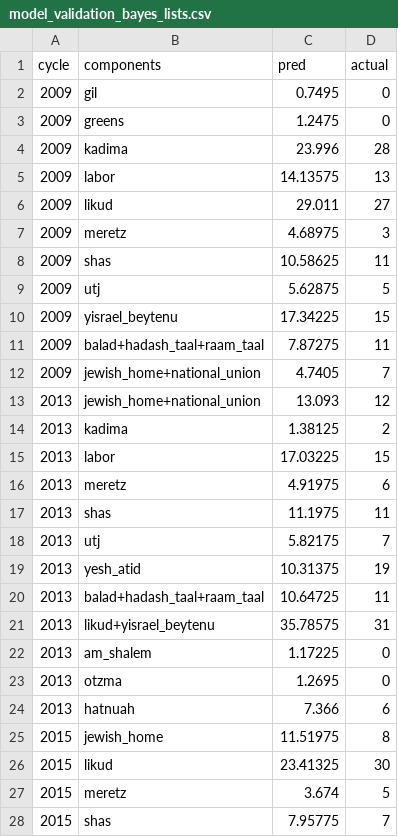
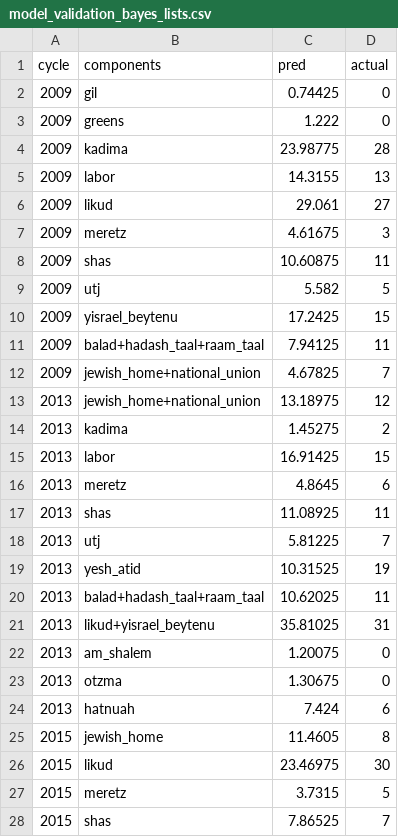
Before and after one commit to idoherling/2026_Election_Model, a CSV file: data/processed/model_validation_bayes_lists.csv, drawn as a sheet; only a part is shown; the diff covers the shown part only.

```diff
--- a/data/processed/model_validation_bayes_lists.csv
+++ b/data/processed/model_validation_bayes_lists.csv
@@ -1,28 +1,28 @@
 cycle,components,pred,actual
-2009,gil,0.7495,0
-2009,greens,1.2475,0
-2009,kadima,23.996,28
-2009,labor,14.13575,13
-2009,likud,29.011,27
-2009,meretz,4.68975,3
-2009,shas,10.58625,11
-2009,utj,5.62875,5
-2009,yisrael_beytenu,17.34225,15
-2009,balad+hadash_taal+raam_taal,7.87275,11
-2009,jewish_home+national_union,4.7405,7
-2013,jewish_home+national_union,13.093,12
-2013,kadima,1.38125,2
-2013,labor,17.03225,15
-2013,meretz,4.91975,6
-2013,shas,11.1975,11
-2013,utj,5.82175,7
-2013,yesh_atid,10.31375,19
-2013,balad+hadash_taal+raam_taal,10.64725,11
-2013,likud+yisrael_beytenu,35.78575,31
-2013,am_shalem,1.17225,0
-2013,otzma,1.2695,0
-2013,hatnuah,7.366,6
-2015,jewish_home,11.51975,8
-2015,likud,23.41325,30
-2015,meretz,3.674,5
-2015,shas,7.95775,7
+2009,gil,0.74425,0
+2009,greens,1.222,0
+2009,kadima,23.98775,28
+2009,labor,14.3155,13
+2009,likud,29.061,27
+2009,meretz,4.61675,3
+2009,shas,10.60875,11
+2009,utj,5.582,5
+2009,yisrael_beytenu,17.2425,15
+2009,balad+hadash_taal+raam_taal,7.94125,11
+2009,jewish_home+national_union,4.67825,7
+2013,jewish_home+national_union,13.18975,12
+2013,kadima,1.45275,2
+2013,labor,16.91425,15
+2013,meretz,4.8645,6
+2013,shas,11.08925,11
+2013,utj,5.81225,7
+2013,yesh_atid,10.31525,19
+2013,balad+hadash_taal+raam_taal,10.62025,11
+2013,likud+yisrael_beytenu,35.81025,31
+2013,am_shalem,1.20075,0
+2013,otzma,1.30675,0
+2013,hatnuah,7.424,6
+2015,jewish_home,11.4605,8
+2015,likud,23.46975,30
+2015,meretz,3.7315,5
+2015,shas,7.86525,7
```
Also changed, not shown: 84 edited cells elsewhere in this file, data/processed/model_validation_bayes.csv.
